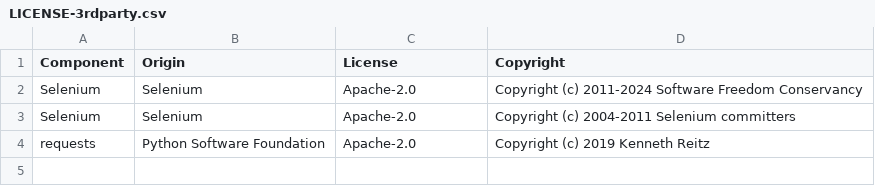
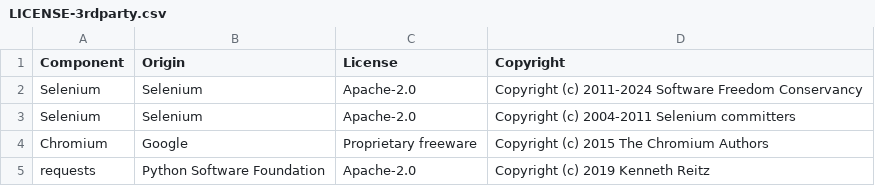
Before and after one commit to DataDog/undocumented-aws-api-hunter, a CSV file: LICENSE-3rdparty.csv, drawn as a sheet; the diff names each change by its address in the sheet, - before the commit and + after, or states it on an @@ line.

Commit message:
Update LICENSE-3rdparty.csv

```diff
--- a/LICENSE-3rdparty.csv
+++ b/LICENSE-3rdparty.csv
+row 4: Chromium | Google | Proprietary freeware | Copyright (c) 2015 The Chromium Authors
```
